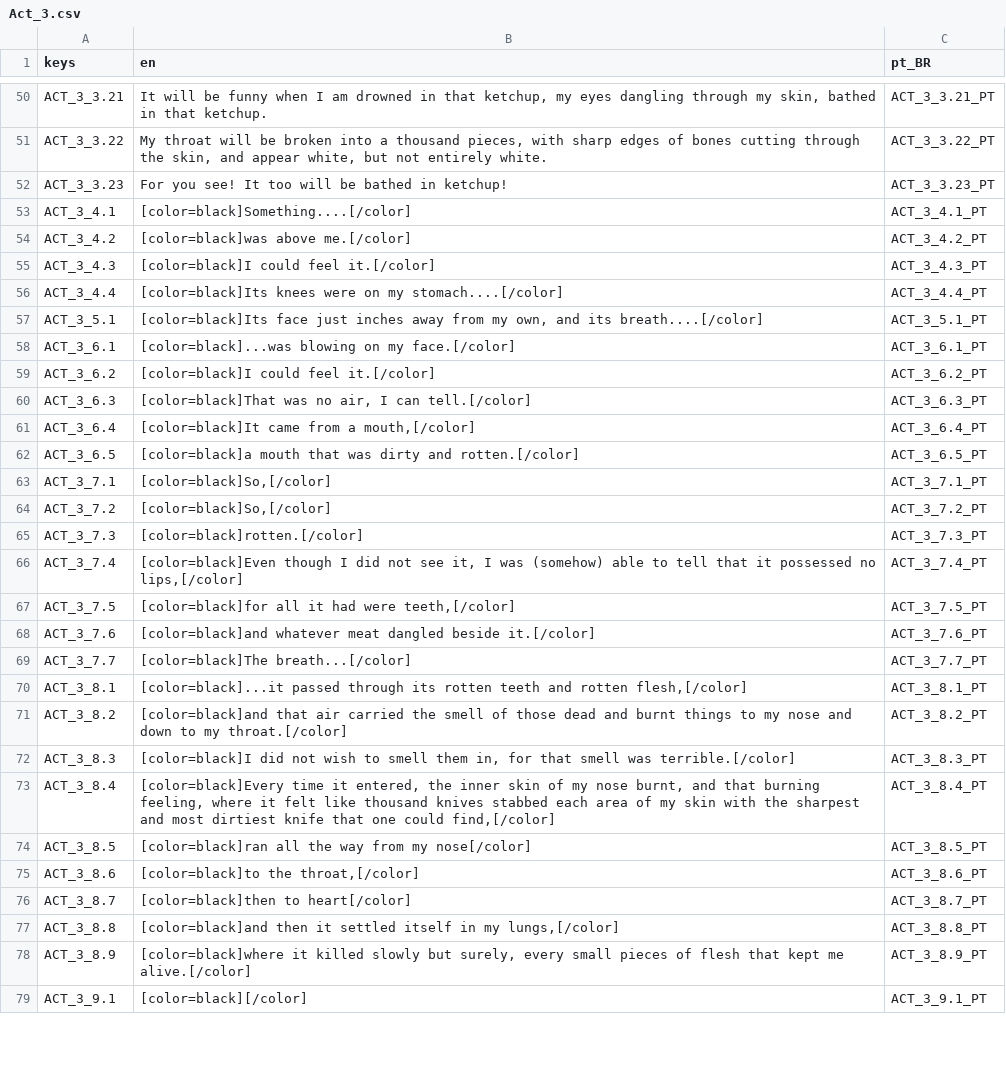
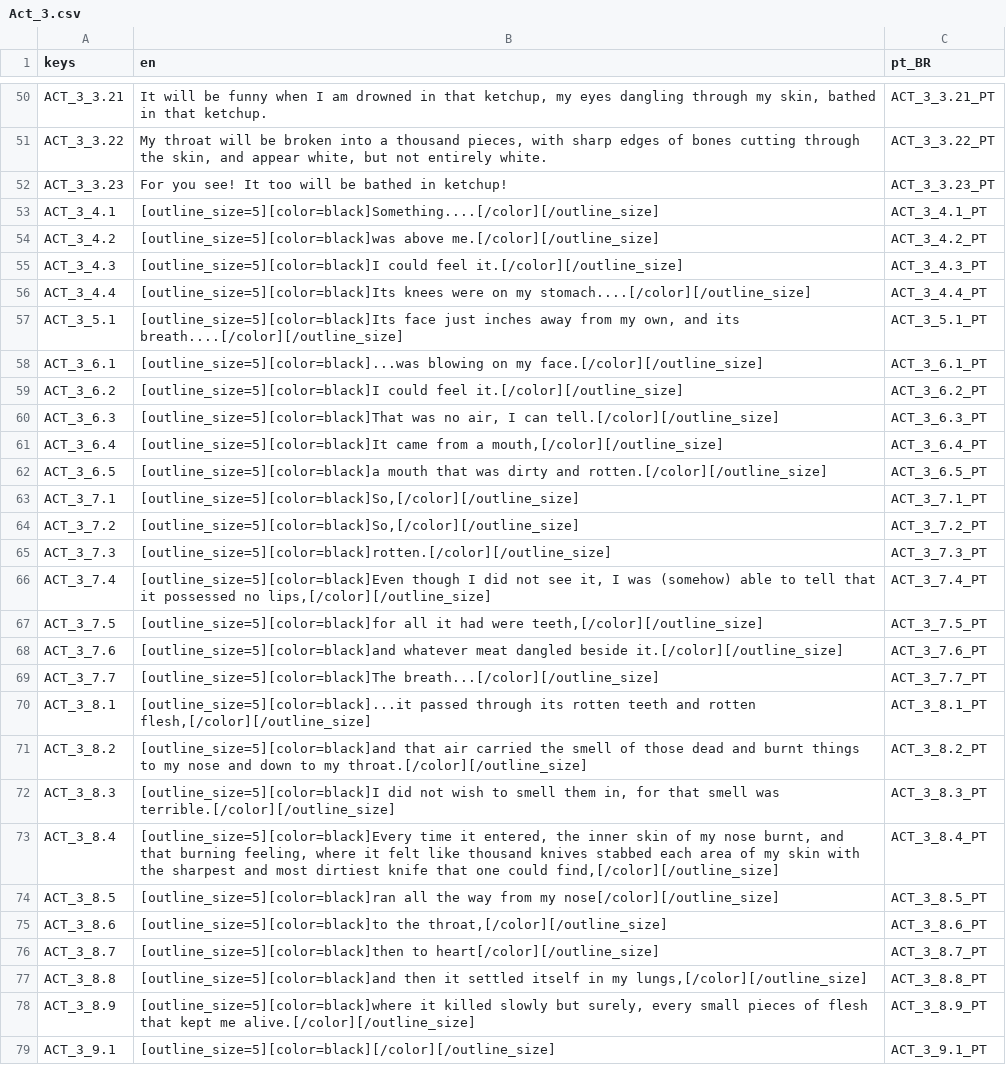
Before and after one commit to vitormaduro/The-Whisper-In-Their-Eyes, a CSV file: Translations/Act_3.csv, drawn as a sheet; only a part is shown, gaps mark what is left out; the diff covers the shown part only.

```diff
--- a/Translations/Act_3.csv
+++ b/Translations/Act_3.csv
@@ -52,28 +52,28 @@ ACT_3_3.22,"My throat will be broken into a thousand pieces, with sharp edges of
 ACT_3_3.23,For you see! It too will be bathed in ketchup!,ACT_3_3.23_PT
-ACT_3_4.1,[color=black]Something....[/color],ACT_3_4.1_PT
-ACT_3_4.2,[color=black]was above me.[/color],ACT_3_4.2_PT
-ACT_3_4.3,[color=black]I could feel it.[/color],ACT_3_4.3_PT
-ACT_3_4.4,[color=black]Its knees were on my stomach....[/color],ACT_3_4.4_PT
-ACT_3_5.1,"[color=black]Its face just inches away from my own, and its breath....[/color]",ACT_3_5.1_PT
-ACT_3_6.1,[color=black]...was blowing on my face.[/color],ACT_3_6.1_PT
-ACT_3_6.2,[color=black]I could feel it.[/color],ACT_3_6.2_PT
-ACT_3_6.3,"[color=black]That was no air, I can tell.[/color]",ACT_3_6.3_PT
-ACT_3_6.4,"[color=black]It came from a mouth,[/color]",ACT_3_6.4_PT
-ACT_3_6.5,[color=black]a mouth that was dirty and rotten.[/color],ACT_3_6.5_PT
-ACT_3_7.1,"[color=black]So,[/color]",ACT_3_7.1_PT
-ACT_3_7.2,"[color=black]So,[/color]",ACT_3_7.2_PT
-ACT_3_7.3,[color=black]rotten.[/color],ACT_3_7.3_PT
-ACT_3_7.4,"[color=black]Even though I did not see it, I was (somehow) able to tell that it possessed no lips,[/color]",ACT_3_7.4_PT
-ACT_3_7.5,"[color=black]for all it had were teeth,[/color]",ACT_3_7.5_PT
-ACT_3_7.6,[color=black]and whatever meat dangled beside it.[/color],ACT_3_7.6_PT
-ACT_3_7.7,[color=black]The breath...[/color],ACT_3_7.7_PT
-ACT_3_8.1,"[color=black]...it passed through its rotten teeth and rotten flesh,[/color]",ACT_3_8.1_PT
-ACT_3_8.2,[color=black]and that air carried the smell of those dead and burnt things to my nose and down to my throat.[/color],ACT_3_8.2_PT
-ACT_3_8.3,"[color=black]I did not wish to smell them in, for that smell was terrible.[/color]",ACT_3_8.3_PT
-ACT_3_8.4,"[color=black]Every time it entered, the inner skin of my nose burnt, and that burning feeling, where it felt like thousand knives stabbed each area of my skin with the sharpest and most dirtiest knife that one could find,[/color]",ACT_3_8.4_PT
-ACT_3_8.5,[color=black]ran all the way from my nose[/color],ACT_3_8.5_PT
-ACT_3_8.6,"[color=black]to the throat,[/color]",ACT_3_8.6_PT
-ACT_3_8.7,[color=black]then to heart[/color],ACT_3_8.7_PT
-ACT_3_8.8,"[color=black]and then it settled itself in my lungs,[/color]",ACT_3_8.8_PT
-ACT_3_8.9,"[color=black]where it killed slowly but surely, every small pieces of flesh that kept me alive.[/color]",ACT_3_8.9_PT
-ACT_3_9.1,[color=black][/color],ACT_3_9.1_PT
+ACT_3_4.1,[outline_size=5][color=black]Something....[/color][/outline_size],ACT_3_4.1_PT
+ACT_3_4.2,[outline_size=5][color=black]was above me.[/color][/outline_size],ACT_3_4.2_PT
+ACT_3_4.3,[outline_size=5][color=black]I could feel it.[/color][/outline_size],ACT_3_4.3_PT
+ACT_3_4.4,[outline_size=5][color=black]Its knees were on my stomach....[/color][/outline_size],ACT_3_4.4_PT
+ACT_3_5.1,"[outline_size=5][color=black]Its face just inches away from my own, and its breath....[/color][/outline_size]",ACT_3_5.1_PT
+ACT_3_6.1,[outline_size=5][color=black]...was blowing on my face.[/color][/outline_size],ACT_3_6.1_PT
+ACT_3_6.2,[outline_size=5][color=black]I could feel it.[/color][/outline_size],ACT_3_6.2_PT
+ACT_3_6.3,"[outline_size=5][color=black]That was no air, I can tell.[/color][/outline_size]",ACT_3_6.3_PT
+ACT_3_6.4,"[outline_size=5][color=black]It came from a mouth,[/color][/outline_size]",ACT_3_6.4_PT
+ACT_3_6.5,[outline_size=5][color=black]a mouth that was dirty and rotten.[/color][/outline_size],ACT_3_6.5_PT
+ACT_3_7.1,"[outline_size=5][color=black]So,[/color][/outline_size]",ACT_3_7.1_PT
+ACT_3_7.2,"[outline_size=5][color=black]So,[/color][/outline_size]",ACT_3_7.2_PT
+ACT_3_7.3,[outline_size=5][color=black]rotten.[/color][/outline_size],ACT_3_7.3_PT
+ACT_3_7.4,"[outline_size=5][color=black]Even though I did not see it, I was (somehow) able to tell that it possessed no lips,[/color][/outline_size]",ACT_3_7.4_PT
+ACT_3_7.5,"[outline_size=5][color=black]for all it had were teeth,[/color][/outline_size]",ACT_3_7.5_PT
+ACT_3_7.6,[outline_size=5][color=black]and whatever meat dangled beside it.[/color][/outline_size],ACT_3_7.6_PT
+ACT_3_7.7,[outline_size=5][color=black]The breath...[/color][/outline_size],ACT_3_7.7_PT
+ACT_3_8.1,"[outline_size=5][color=black]...it passed through its rotten teeth and rotten flesh,[/color][/outline_size]",ACT_3_8.1_PT
+ACT_3_8.2,[outline_size=5][color=black]and that air carried the smell of those dead and burnt things to my nose and down to my throat.[/color][/outline_size],ACT_3_8.2_PT
+ACT_3_8.3,"[outline_size=5][color=black]I did not wish to smell them in, for that smell was terrible.[/color][/outline_size]",ACT_3_8.3_PT
+ACT_3_8.4,"[outline_size=5][color=black]Every time it entered, the inner skin of my nose burnt, and that burning feeling, where it felt like thousand knives stabbed each area of my skin with the sharpest and most dirtiest knife that one could find,[/color][/outline_size]",ACT_3_8.4_PT
+ACT_3_8.5,[outline_size=5][color=black]ran all the way from my nose[/color][/outline_size],ACT_3_8.5_PT
+ACT_3_8.6,"[outline_size=5][color=black]to the throat,[/color][/outline_size]",ACT_3_8.6_PT
+ACT_3_8.7,[outline_size=5][color=black]then to heart[/color][/outline_size],ACT_3_8.7_PT
+ACT_3_8.8,"[outline_size=5][color=black]and then it settled itself in my lungs,[/color][/outline_size]",ACT_3_8.8_PT
+ACT_3_8.9,"[outline_size=5][color=black]where it killed slowly but surely, every small pieces of flesh that kept me alive.[/color][/outline_size]",ACT_3_8.9_PT
+ACT_3_9.1,[outline_size=5][color=black][/color][/outline_size],ACT_3_9.1_PT
```
Also changed, not shown: 62 edited cells elsewhere in this file, Translations/Act_1.csv, Translations/Act_2.csv, 47 other files.
